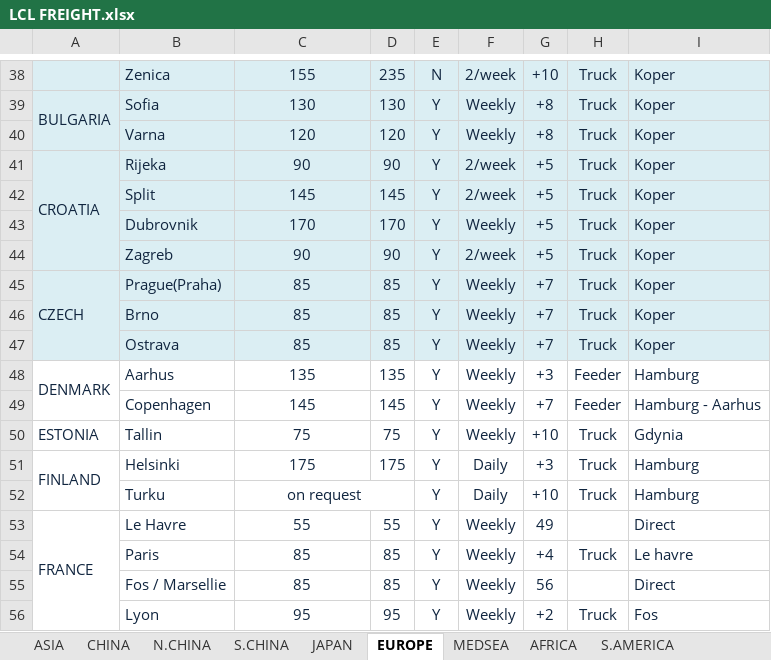
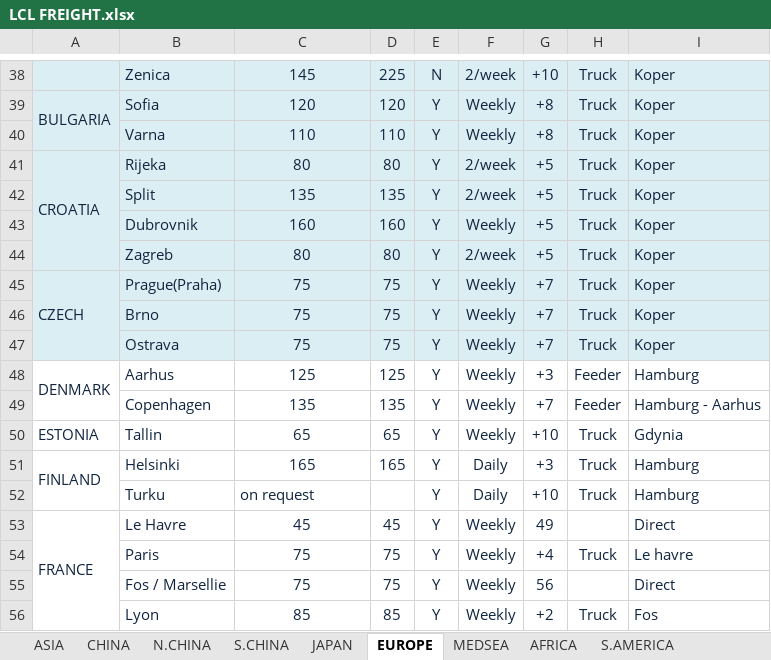
Before and after one commit to KBRIDGE05/KBDGFW, an Excel workbook: data/LCL FREIGHT.xlsx, sheet EUROPE, drawn as a sheet; only a part is shown, gaps mark what is left out; values as stored, in another font and other column widths than the file's, no borders; charts and pictures not drawn; the diff covers the shown part only; the diff names each change by its address in the sheet, - before the commit and + after, or states it on an @@ line.

```diff
--- a/data/LCL FREIGHT.xlsx (sheet EUROPE)
+++ b/data/LCL FREIGHT.xlsx (sheet EUROPE)
-C38: 155
+C38: 145
-D38: 235
+D38: 225
-C39: 130
+C39: 120
-D39: 130
+D39: 120
-C40: 120
+C40: 110
-D40: 120
+D40: 110
-C41: 90
+C41: 80
-D41: 90
+D41: 80
-C42: 145
+C42: 135
-D42: 145
+D42: 135
-C43: 170
+C43: 160
-D43: 170
+D43: 160
-C44: 90
+C44: 80
-D44: 90
+D44: 80
-C45:C47: 85
+C45:C47: 75
-D45:D47: 85
+D45:D47: 75
-C48: 135
+C48: 125
-D48: 135
+D48: 125
-C49: 145
+C49: 135
-D49: 145
+D49: 135
-C50: 75
+C50: 65
-D50: 75
+D50: 65
-C51: 175
+C51: 165
-D51: 175
+D51: 165
-C52 alignment: center
+C52 alignment: left
-C52:D52 merged
-C53: 55
+C53: 45
-D53: 55
+D53: 45
-C54:C55: 85
+C54:C55: 75
-D54:D55: 85
+D54:D55: 75
-C56: 95
+C56: 85
-D56: 95
+D56: 85
```
Also changed, not shown: 160 edited cells, cell formats and merged cells elsewhere in this sheet, sheet MEDSEA, sheet S.AMERICA, sheet AFRICA, sheet MIDEAST, sheet ASIA, sheet OCEANIA, 1 more sheet, other sheet tabs, charts or pictures, data/ocean-freight.xlsx.
